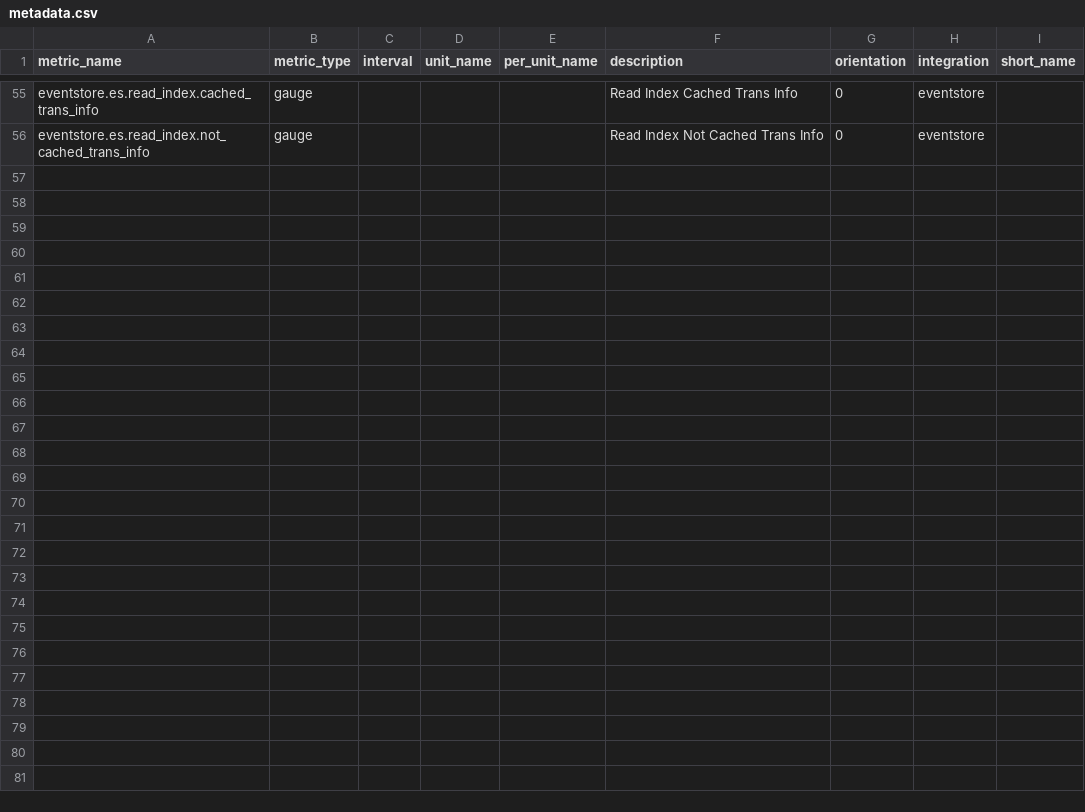
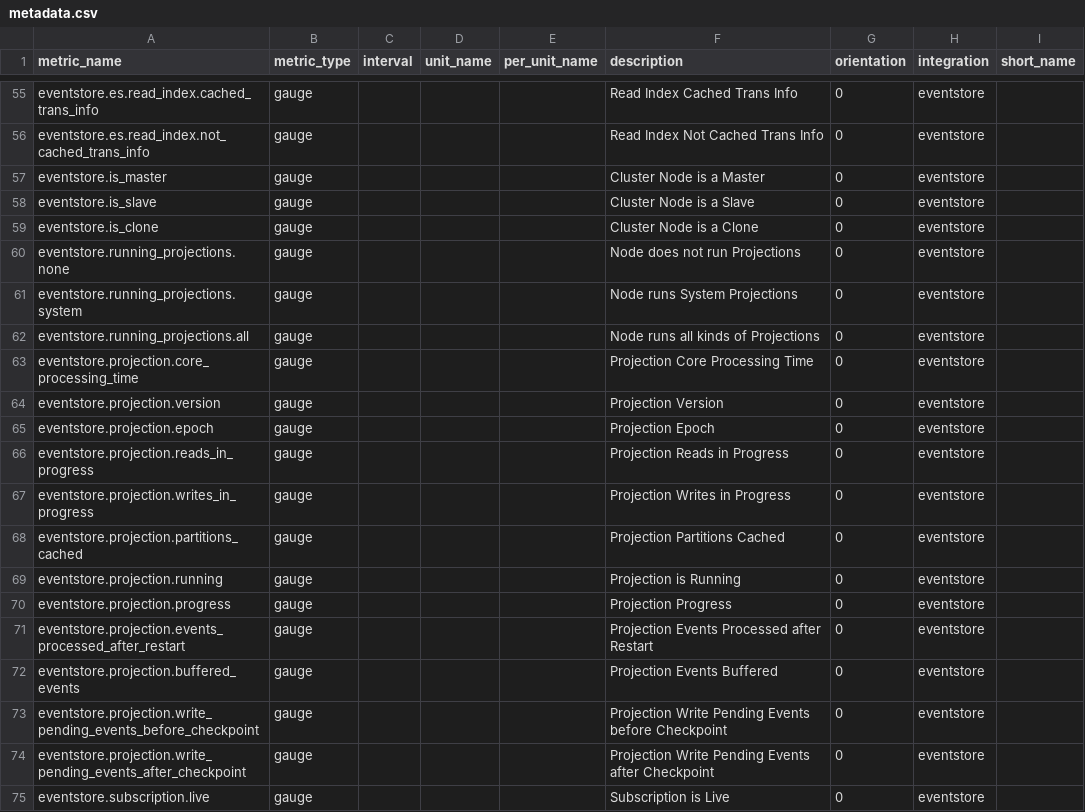
Before and after one commit to DataDog/integrations-extras, a CSV file: eventstore/metadata.csv, drawn as a sheet; only a part is shown, gaps mark what is left out; the diff covers the shown part only.

Commit message:
Add metrics from multiple API endpoints (#546)
* Add support for authentication against metric URL endpoints
* Support multiple API endpoints to scrape for metrics (and make tests great again)
* Add support for conversion from string metrics to tagged 0/1 gauges (Prometheus-like)
* Add scraping /info endpoint (utilizes str metrics from b47d0f7 and multiple metrics from 10e7544)
* Enable overriding tag names in tag_by ("effective:tag:name:tag_by.json_path")
* Add support for indexing/wildcard lookup for lists in json_path (metric.0.item, metric.1.item, ...)
* Add scraping /projections/all-non-transient endpoint (utilizes tag overrides from 4c72529 and list lookups from 29e746d)
* Add scraping /subscriptions endpoint and modify tests to support it
* Add support for conversion from bool metrics to 0/1 gauges
* Add support for scraping /gossip (utilizes bool metrics from 3c164be) and overhaul tests for that

Co-authored-by: Yaroslav Zhavoronkov <yaroslav.zh@gmail.com>
Co-authored-by: Julia Simon <611228+hithwen@users.noreply.github.com>

```diff
--- a/eventstore/metadata.csv
+++ b/eventstore/metadata.csv
@@ -56 +56,20 @@ eventstore.es.read_index.cached_trans_info,gauge,,,,Read Index Cached Trans Info
 eventstore.es.read_index.not_cached_trans_info,gauge,,,,Read Index Not Cached Trans Info,0,eventstore,
+eventstore.is_master,gauge,,,,Cluster Node is a Master,0,eventstore,
+eventstore.is_slave,gauge,,,,Cluster Node is a Slave,0,eventstore,
+eventstore.is_clone,gauge,,,,Cluster Node is a Clone,0,eventstore,
+eventstore.running_projections.none,gauge,,,,Node does not run Projections,0,eventstore,
+eventstore.running_projections.system,gauge,,,,Node runs System Projections,0,eventstore,
+eventstore.running_projections.all,gauge,,,,Node runs all kinds of Projections,0,eventstore,
+eventstore.projection.core_processing_time,gauge,,,,Projection Core Processing Time,0,eventstore,
+eventstore.projection.version,gauge,,,,Projection Version,0,eventstore,
+eventstore.projection.epoch,gauge,,,,Projection Epoch,0,eventstore,
+eventstore.projection.reads_in_progress,gauge,,,,Projection Reads in Progress,0,eventstore,
+eventstore.projection.writes_in_progress,gauge,,,,Projection Writes in Progress,0,eventstore,
+eventstore.projection.partitions_cached,gauge,,,,Projection Partitions Cached,0,eventstore,
+eventstore.projection.running,gauge,,,,Projection is Running,0,eventstore,
+eventstore.projection.progress,gauge,,,,Projection Progress,0,eventstore,
+eventstore.projection.events_processed_after_restart,gauge,,,,Projection Events Processed after Restart,0,eventstore,
+eventstore.projection.buffered_events,gauge,,,,Projection Events Buffered,0,eventstore,
+eventstore.projection.write_pending_events_before_checkpoint,gauge,,,,Projection Write Pending Events before Checkpoint,0,eventstore,
+eventstore.projection.write_pending_events_after_checkpoint,gauge,,,,Projection Write Pending Events after Checkpoint,0,eventstore,
+eventstore.subscription.live,gauge,,,,Subscription is Live,0,eventstore,
```
Also changed, not shown: 13 added rows elsewhere in this file, 11 other files.
